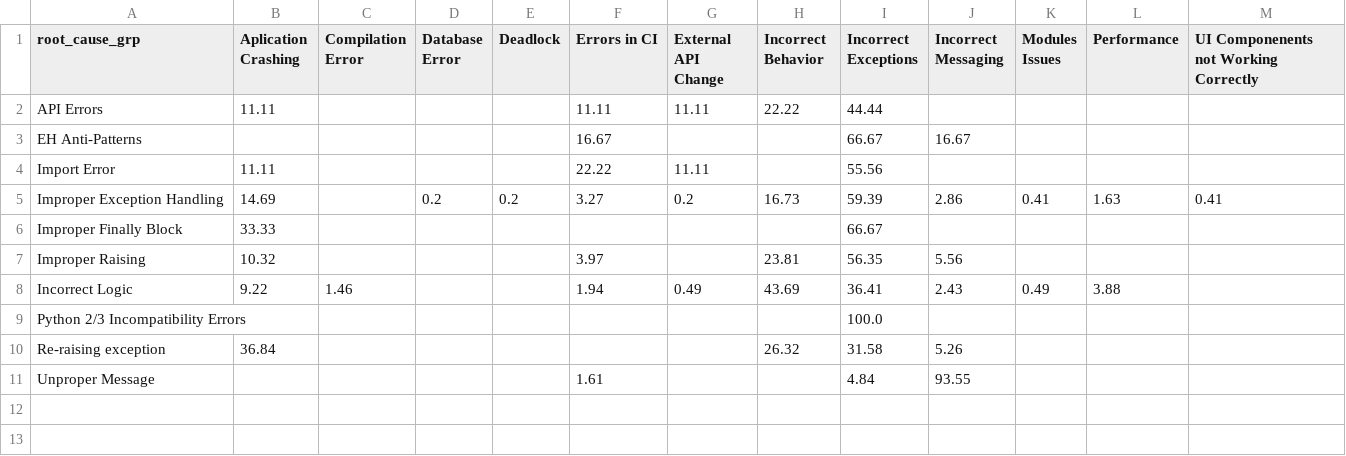
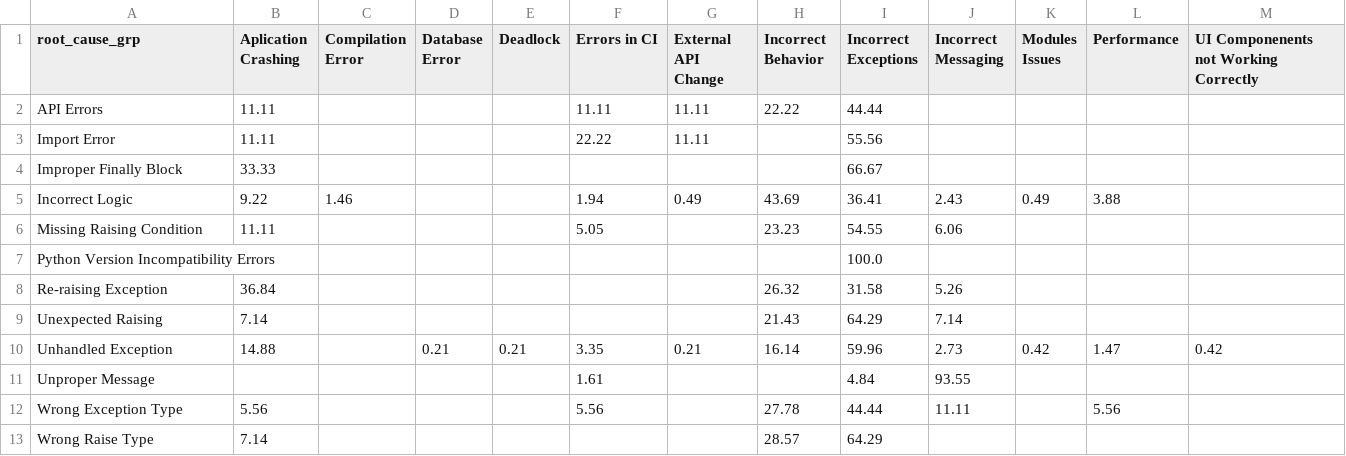
Before and after one commit to r4phael/exception-miner, a CSV file: notebooks/files_2/symptoms_vs_roots_grp.csv, drawn as a sheet.

```diff
--- a/notebooks/files_2/symptoms_vs_roots_grp.csv
+++ b/notebooks/files_2/symptoms_vs_roots_grp.csv
@@ -2,10 +2,12 @@ root_cause_grp,Aplication Crashing,Compilation Error,Database Error,Deadlock,Err
 API Errors,11.11,,,,11.11,11.11,22.22,44.44,,,,
-EH Anti-Patterns,,,,,16.67,,,66.67,16.67,,,
 Import Error ,11.11,,,,22.22,11.11,,55.56,,,,
-Improper Exception Handling,14.69,,0.2,0.2,3.27,0.2,16.73,59.39,2.86,0.41,1.63,0.41
 Improper Finally Block,33.33,,,,,,,66.67,,,,
-Improper Raising,10.32,,,,3.97,,23.81,56.35,5.56,,,
 Incorrect Logic,9.22,1.46,,,1.94,0.49,43.69,36.41,2.43,0.49,3.88,
-Python 2/3 Incompatibility Errors,,,,,,,,100.0,,,,
-Re-raising exception,36.84,,,,,,26.32,31.58,5.26,,,
+Missing Raising Condition,11.11,,,,5.05,,23.23,54.55,6.06,,,
+Python Version Incompatibility Errors,,,,,,,,100.0,,,,
+Re-raising Exception,36.84,,,,,,26.32,31.58,5.26,,,
+Unexpected Raising,7.14,,,,,,21.43,64.29,7.14,,,
+Unhandled Exception,14.88,,0.21,0.21,3.35,0.21,16.14,59.96,2.73,0.42,1.47,0.42
 Unproper Message,,,,,1.61,,,4.84,93.55,,,
+Wrong Exception Type,5.56,,,,5.56,,27.78,44.44,11.11,,5.56,
+Wrong Raise Type,7.14,,,,,,28.57,64.29,,,,
```
Also changed, not shown: notebooks/files_2/fixes.csv, notebooks/files_2/fixes_adj.csv, 20 other files.
